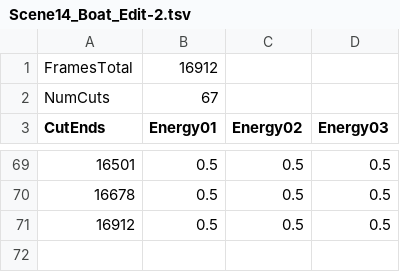
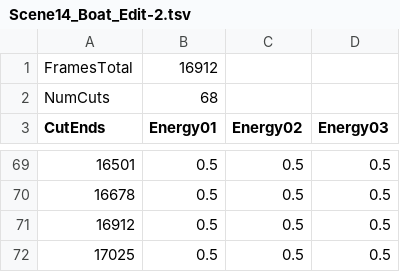
Before and after one commit to juliolucio/KafkaMachine, a TSV file: bin/data/scenes/Scene14_Boat_Edit-2.tsv, drawn as a sheet; only a part is shown, gaps mark what is left out.

```diff
--- a/bin/data/scenes/Scene14_Boat_Edit-2.tsv
+++ b/bin/data/scenes/Scene14_Boat_Edit-2.tsv
@@ -1,3 +1,3 @@
 FramesTotal	16912		
-NumCuts	67		
+NumCuts	68
 CutEnds	Energy01	Energy02	Energy03
@@ -71 +71,2 @@ CutEnds	Energy01	Energy02	Energy03
 16912	0.5	0.5	0.5
+17025	0.5	0.5	0.5
```
Also changed, not shown: bin/data/scenes/Scene6_Klaus_Lost_Suitcase.tsv, bin/data/scenes/Scene8_Liftboy_Edit-1.tsv.
